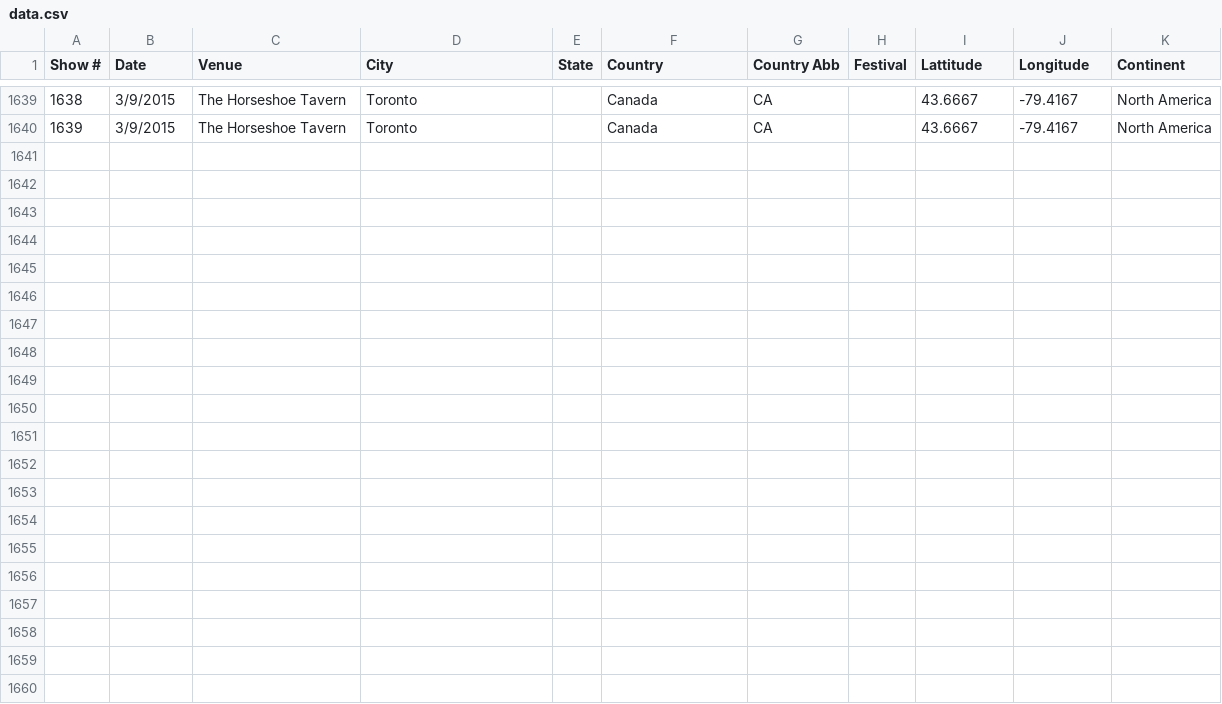
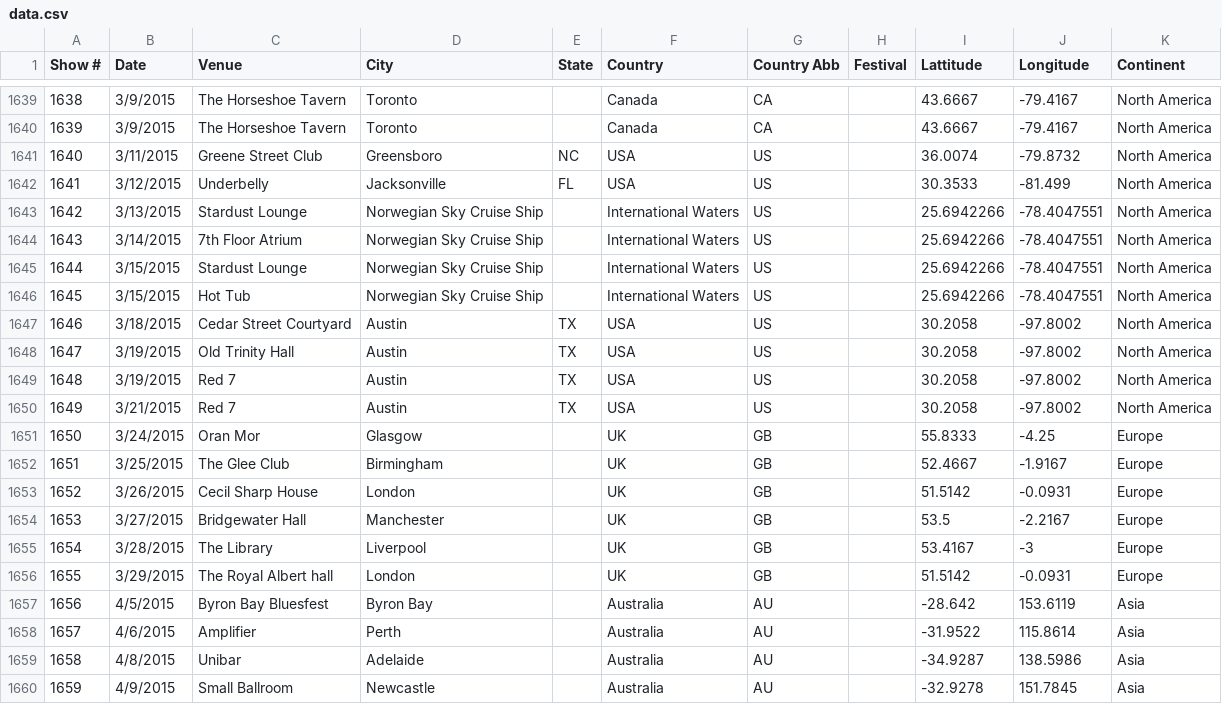
Before and after one commit to lrott/Frank-Turner-Shows, a CSV file: data.csv, drawn as a sheet; only a part is shown, gaps mark what is left out.

Commit message:
Update data.csv

```diff
--- a/data.csv
+++ b/data.csv
@@ -1640 +1640,21 @@ Show #,Date,Venue,City,State,Country,Country Abb,Festival,Lattitude,Longitude,Co
 1639,3/9/2015,The Horseshoe Tavern,Toronto,,Canada,CA,,43.6667,-79.4167,North America
+1640,3/11/2015,Greene Street Club,Greensboro,NC,USA,US,,36.0074,-79.8732,North America
+1641,3/12/2015,Underbelly,Jacksonville,FL,USA,US,,30.3533,-81.499,North America
+1642,3/13/2015,Stardust Lounge,Norwegian Sky Cruise Ship,,International Waters,US,,25.6942266,-78.4047551,North America
+1643,3/14/2015,7th Floor Atrium,Norwegian Sky Cruise Ship,,International Waters,US,,25.6942266,-78.4047551,North America
+1644,3/15/2015,Stardust Lounge,Norwegian Sky Cruise Ship,,International Waters,US,,25.6942266,-78.4047551,North America
+1645,3/15/2015,Hot Tub,Norwegian Sky Cruise Ship,,International Waters,US,,25.6942266,-78.4047551,North America
+1646,3/18/2015,Cedar Street Courtyard,Austin,TX,USA,US,,30.2058,-97.8002,North America
+1647,3/19/2015,Old Trinity Hall,Austin,TX,USA,US,,30.2058,-97.8002,North America
+1648,3/19/2015,Red 7,Austin,TX,USA,US,,30.2058,-97.8002,North America
+1649,3/21/2015,Red 7,Austin,TX,USA,US,,30.2058,-97.8002,North America
+1650,3/24/2015,Oran Mor,Glasgow,,UK,GB,,55.8333,-4.25,Europe
+1651,3/25/2015,The Glee Club,Birmingham,,UK,GB,,52.4667,-1.9167,Europe
+1652,3/26/2015,Cecil Sharp House,London,,UK,GB,,51.5142,-0.0931,Europe
+1653,3/27/2015,Bridgewater Hall,Manchester,,UK,GB,,53.5,-2.2167,Europe
+1654,3/28/2015,The Library,Liverpool,,UK,GB,,53.4167,-3,Europe
+1655,3/29/2015,The Royal Albert hall,London,,UK,GB,,51.5142,-0.0931,Europe
+1656,4/5/2015,Byron Bay Bluesfest,Byron Bay,,Australia,AU,,-28.642,153.6119,Asia
+1657,4/6/2015,Amplifier,Perth,,Australia,AU,,-31.9522,115.8614,Asia
+1658,4/8/2015,Unibar,Adelaide,,Australia,AU,,-34.9287,138.5986,Asia
+1659,4/9/2015,Small Ballroom,Newcastle,,Australia,AU,,-32.9278,151.7845,Asia
```
